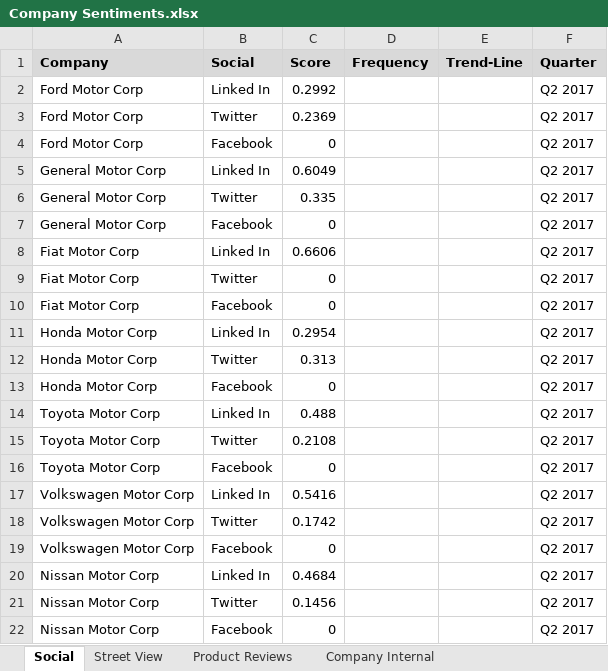
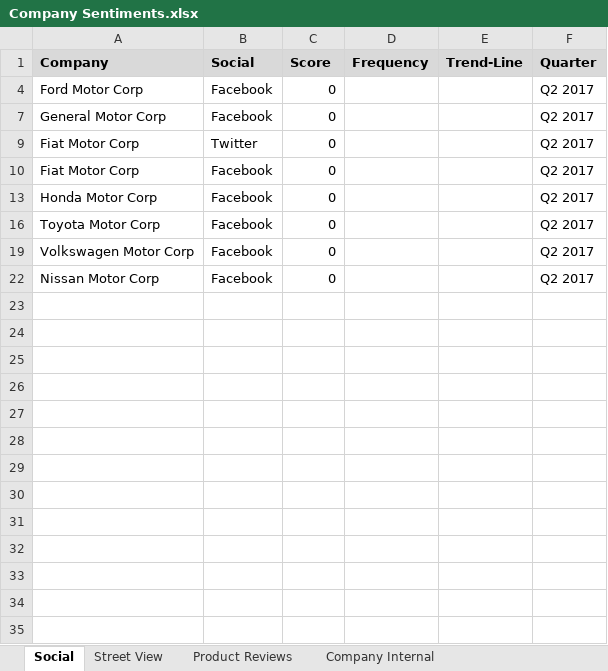
Before and after one commit to rshahabadi1987/senantech, an Excel workbook: Company Sentiments.xlsx, sheet Social, drawn as a sheet; values as stored, in another font and other column widths than the file's, no borders; the diff names each change by its address in the sheet, - before the commit and + after, or states it on an @@ line.

```diff
--- a/Company Sentiments.xlsx (sheet Social)
+++ b/Company Sentiments.xlsx (sheet Social)
@@ row 2 hidden: Ford Motor Corp | Linked In | 0.2992 |  |  | Q2 2017 @@
@@ row 3 hidden: Ford Motor Corp | Twitter | 0.2369 |  |  | Q2 2017 @@
@@ row 5 hidden: General Motor Corp | Linked In | 0.6049 |  |  | Q2 2017 @@
@@ row 6 hidden: General Motor Corp | Twitter | 0.335 |  |  | Q2 2017 @@
@@ row 8 hidden: Fiat Motor Corp | Linked In | 0.6606 |  |  | Q2 2017 @@
@@ row 11 hidden: Honda Motor Corp | Linked In | 0.2954 |  |  | Q2 2017 @@
@@ row 12 hidden: Honda Motor Corp | Twitter | 0.313 |  |  | Q2 2017 @@
@@ row 14 hidden: Toyota Motor Corp | Linked In | 0.488 |  |  | Q2 2017 @@
@@ row 15 hidden: Toyota Motor Corp | Twitter | 0.2108 |  |  | Q2 2017 @@
@@ row 17 hidden: Volkswagen Motor Corp | Linked In | 0.5416 |  |  | Q2 2017 @@
@@ row 18 hidden: Volkswagen Motor Corp | Twitter | 0.1742 |  |  | Q2 2017 @@
@@ row 20 hidden: Nissan Motor Corp | Linked In | 0.4684 |  |  | Q2 2017 @@
@@ row 21 hidden: Nissan Motor Corp | Twitter | 0.1456 |  |  | Q2 2017 @@
```
Also changed, not shown: sheet Company Internal, sheet Street View, sheet Product Reviews, sheet Overall Linkedin Sentiments, sheet Employees Reviews, charts or pictures.
